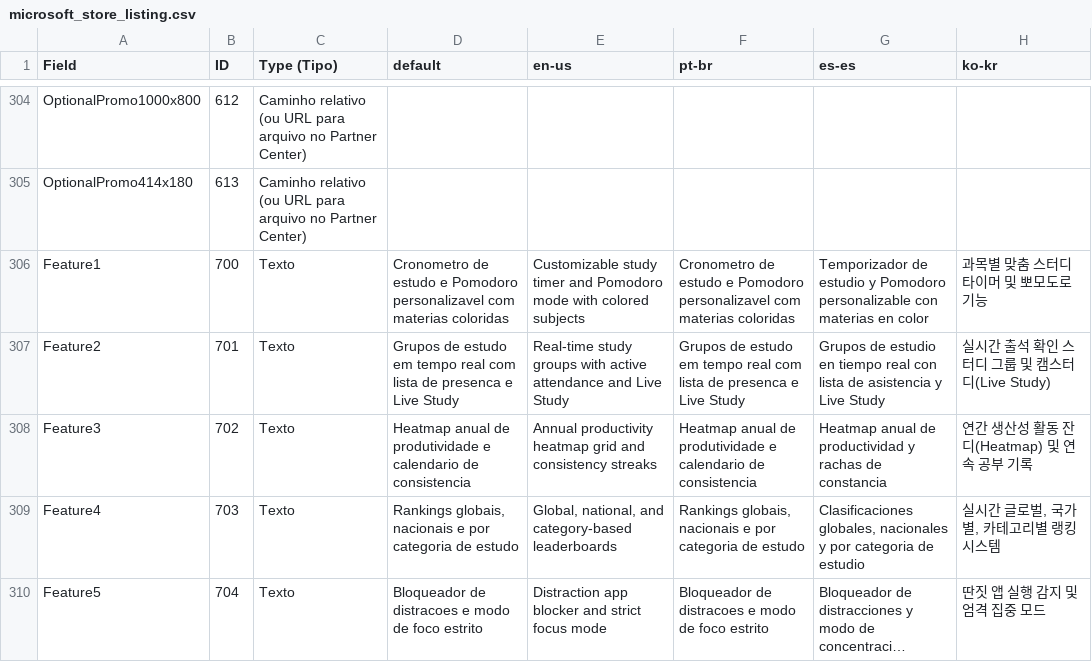
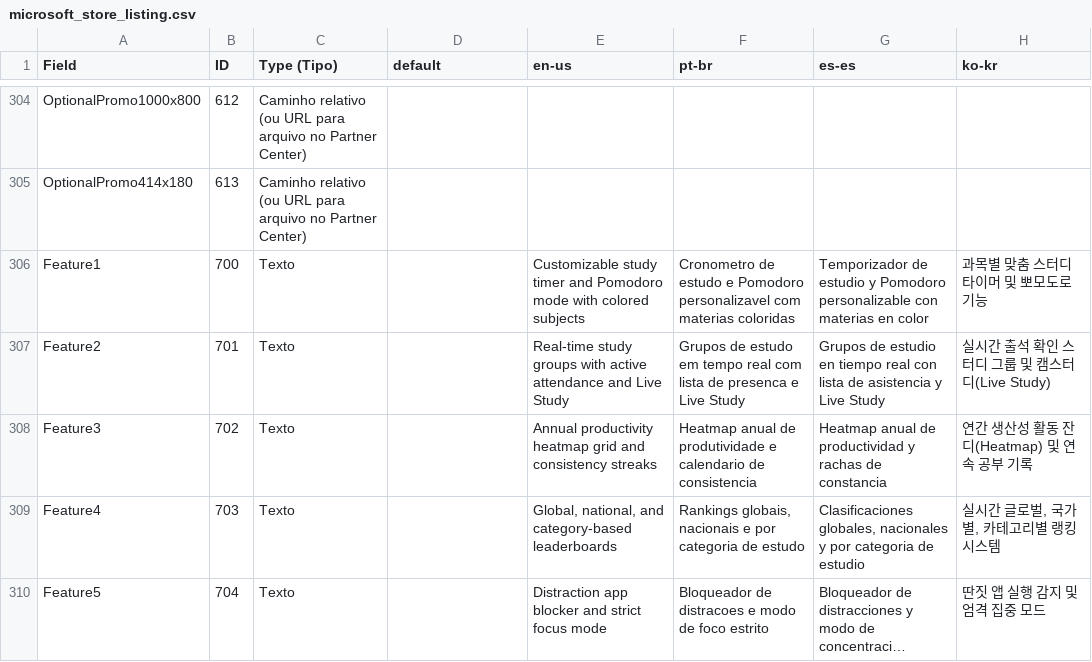
Before and after one commit to huneyoliv/desky, a CSV file: microsoft_store_listing.csv, drawn as a sheet; only a part is shown, gaps mark what is left out; long unchanged cells end in …; the diff covers the shown part only; the diff names each change by its address in the sheet, - before the commit and + after, or states it on an @@ line.

```diff
--- a/microsoft_store_listing.csv
+++ b/microsoft_store_listing.csv
-D306 (default): Cronometro de estudo e Pomodoro personalizavel com materias coloridas
+D306 (default): (empty)
-D307 (default): Grupos de estudo em tempo real com lista de presenca e Live Study
+D307 (default): (empty)
-D308 (default): Heatmap anual de produtividade e calendario de consistencia
+D308 (default): (empty)
-D309 (default): Rankings globais, nacionais e por categoria de estudo
+D309 (default): (empty)
-D310 (default): Bloqueador de distracoes e modo de foco estrito
+D310 (default): (empty)
```
Also changed, not shown: 82 edited cells elsewhere in this file.
